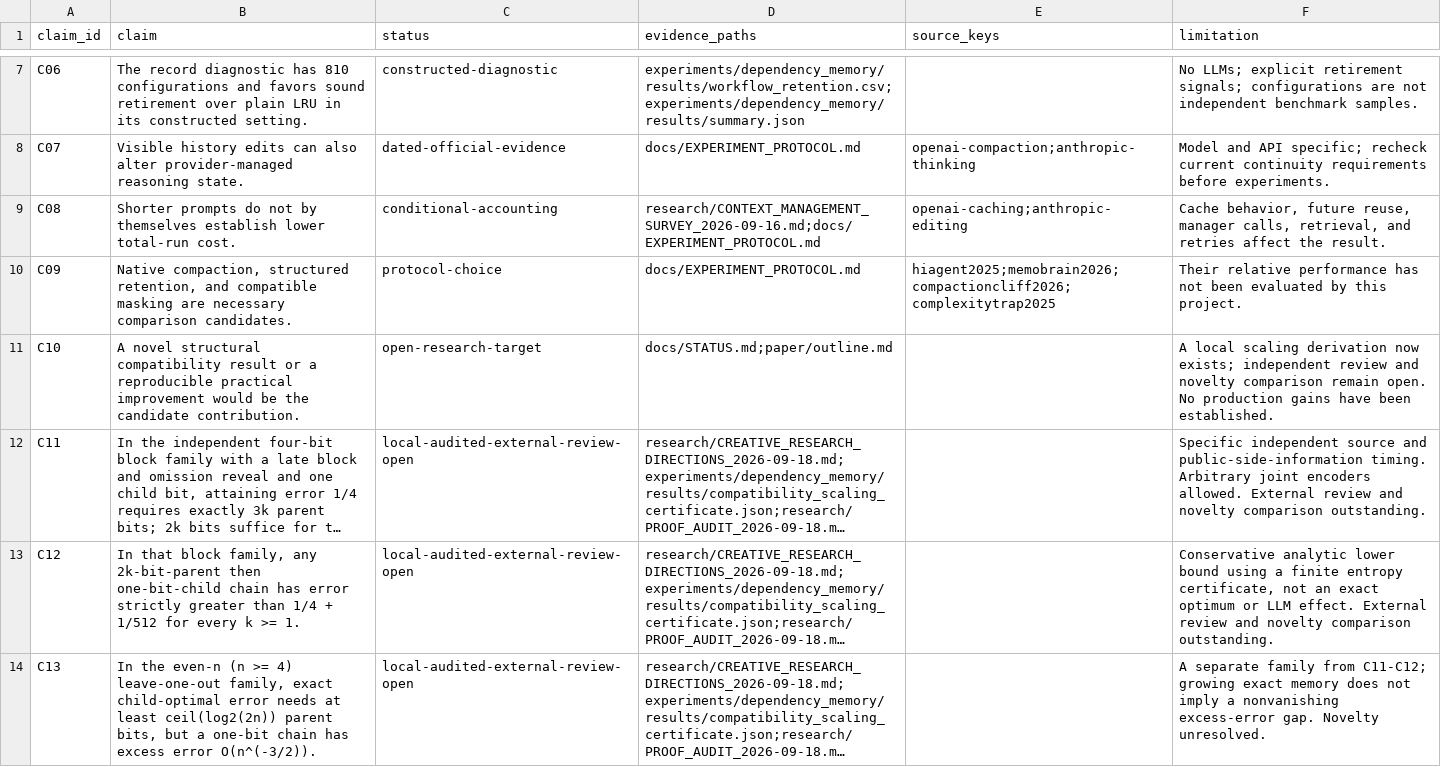
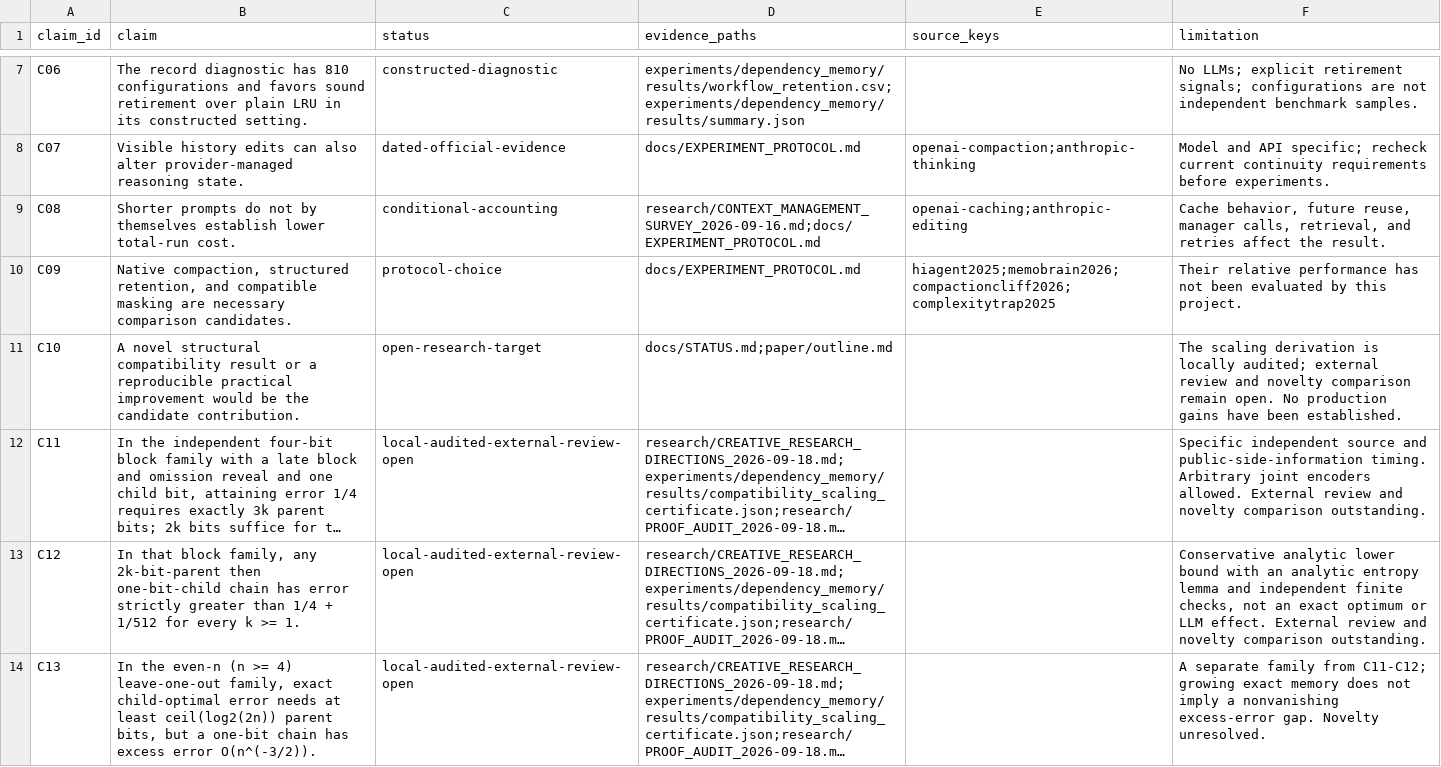
Before and after one commit to andersj05/ContextResearch, a CSV file: paper/claims.csv, drawn as a sheet; only a part is shown, gaps mark what is left out; long unchanged cells end in …; the diff covers the shown part only; the diff names each change by its address in the sheet, - before the commit and + after, or states it on an @@ line.

```diff
--- a/paper/claims.csv
+++ b/paper/claims.csv
-F11 (limitation): A local scaling derivation now exists; independent review and…
+F11 (limitation): The scaling derivation is locally audited; external review and…
-F13 (limitation): …lower bound using a finite entropy certificate, not an…
+F13 (limitation): …lower bound with an analytic entropy lemma and independent finite checks, not an…
```
Also changed, not shown: 2 added rows elsewhere in this file, 15 other files.
